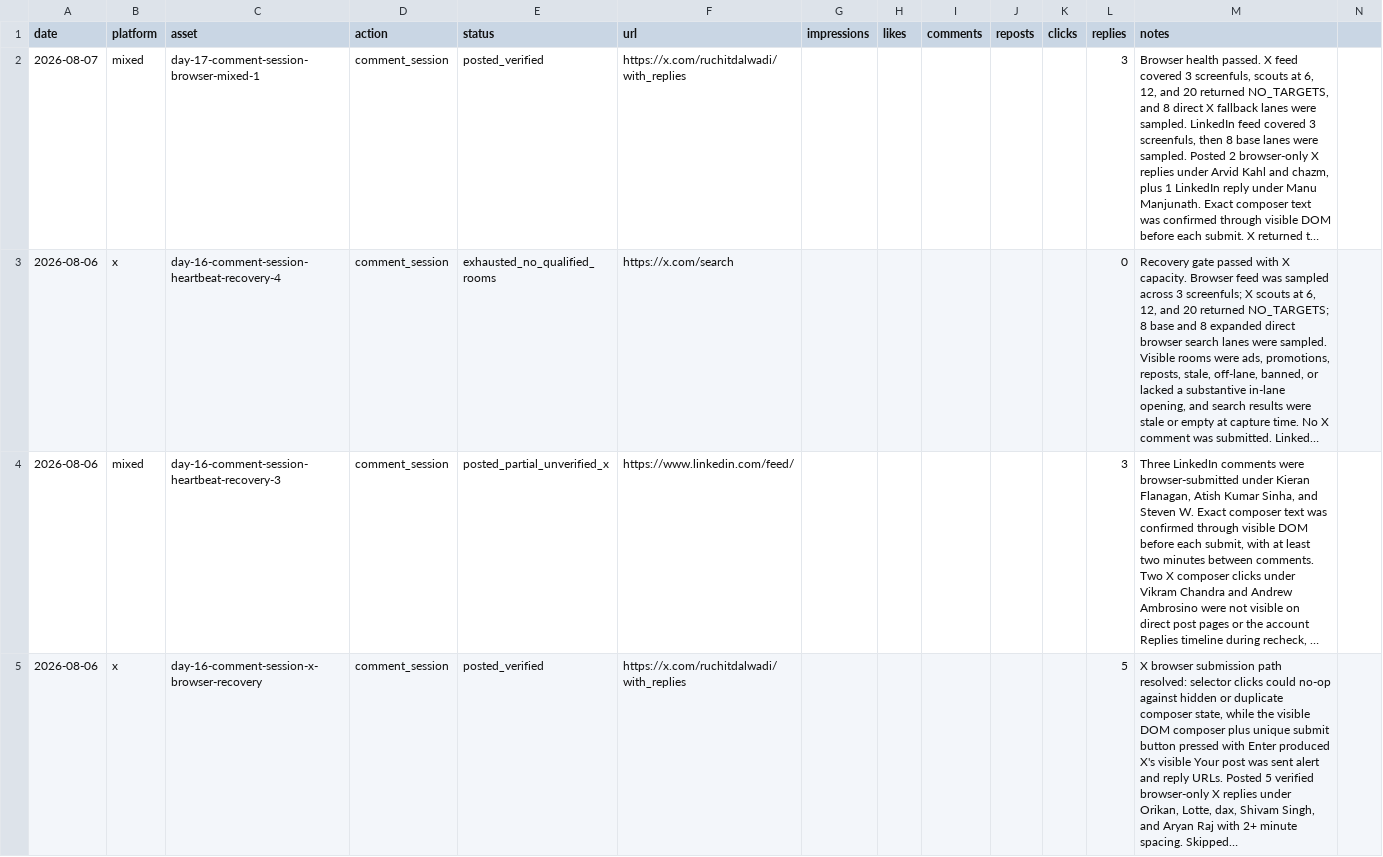
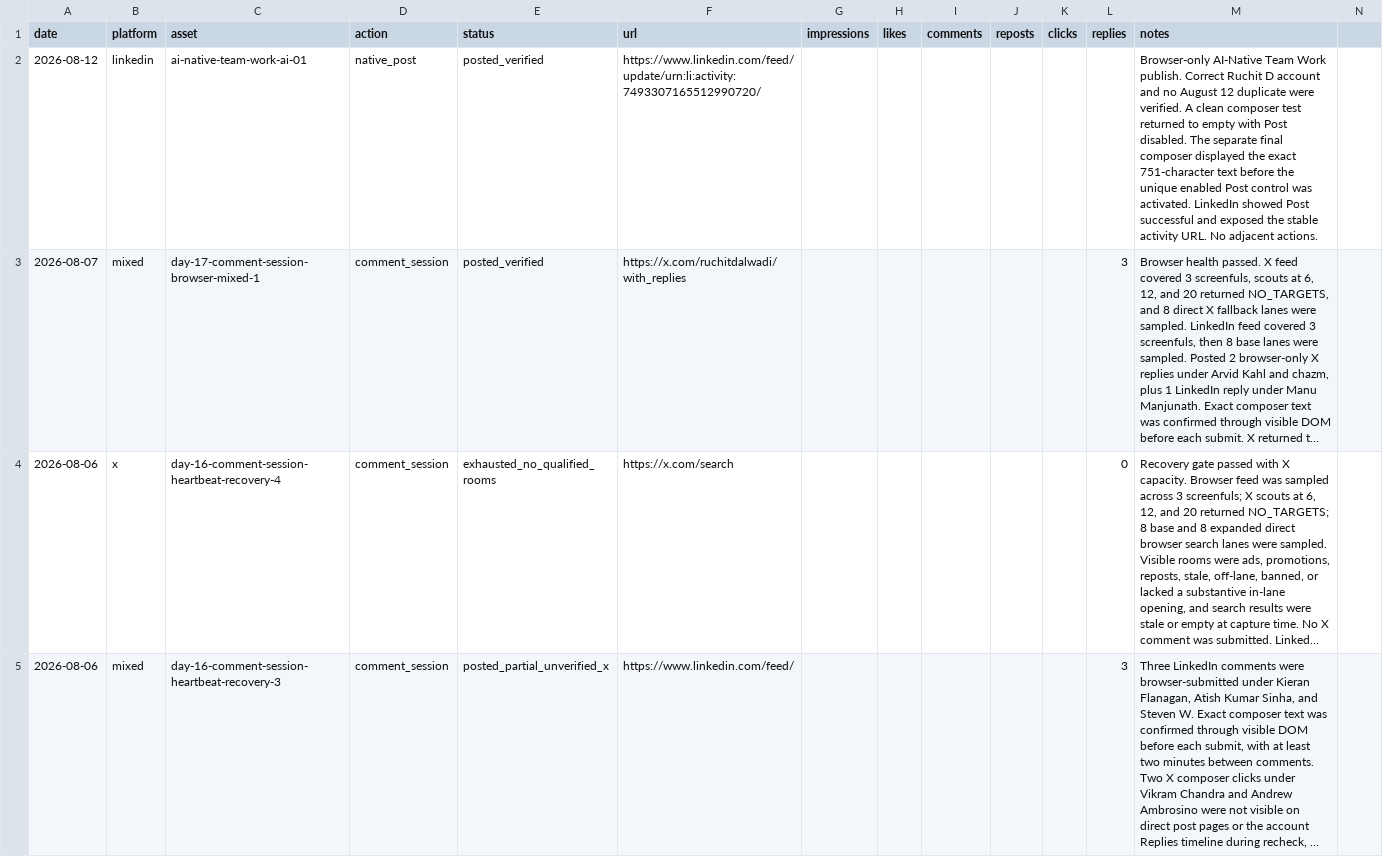
Before and after one commit to Ruchit1395/ruchitdalwadi-com, a CSV file: distribution/first-ten-customers-for-a-b2b-ai-startup/tracker.csv, drawn as a sheet; only a part is shown; the shorter side is filled out with more unchanged rows; long unchanged cells end in …; the diff names each change by its address in the sheet, - before the commit and + after, or states it on an @@ line.

Commit message:
Publish AI-native LinkedIn day 1

```diff
--- a/distribution/first-ten-customers-for-a-b2b-ai-startup/tracker.csv
+++ b/distribution/first-ten-customers-for-a-b2b-ai-startup/tracker.csv
+row 2: 2026-08-12 | linkedin | ai-native-team-work-ai-01 | native_post | posted_verified | https://www.linkedin.com/feed/update/urn:li:activity:7493307165512990720/ |  |  |  |  |  |  | Browser-only AI-Native Team Work publish. Correct Ruchit D account and no August 12 duplicate were verified. A clean composer test returned to empty with Post disabled. The separate final composer displayed the exact 751-character text before the unique enabled Post control was activated. LinkedIn showed Post successful and exposed the stable activity URL. No adjacent actions.
```
Also changed, not shown: distribution/ai-native-team-work/POST_QUEUE.csv, 3 other files.
